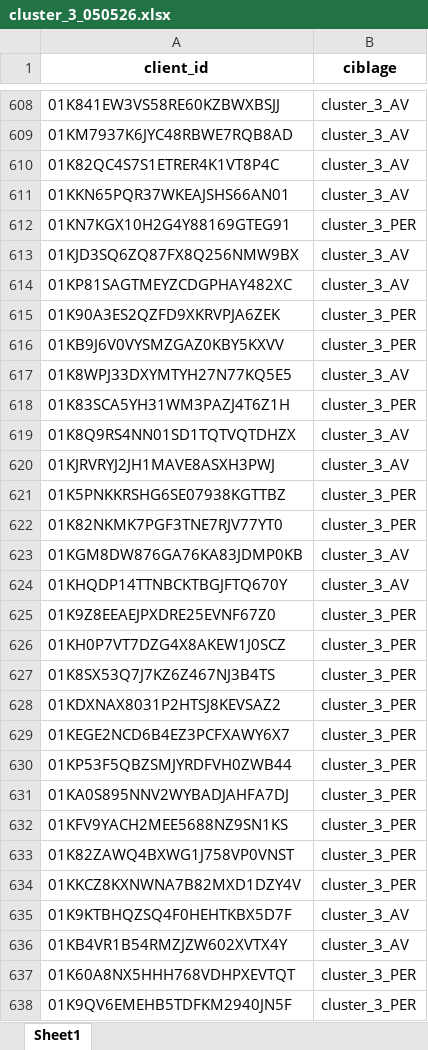
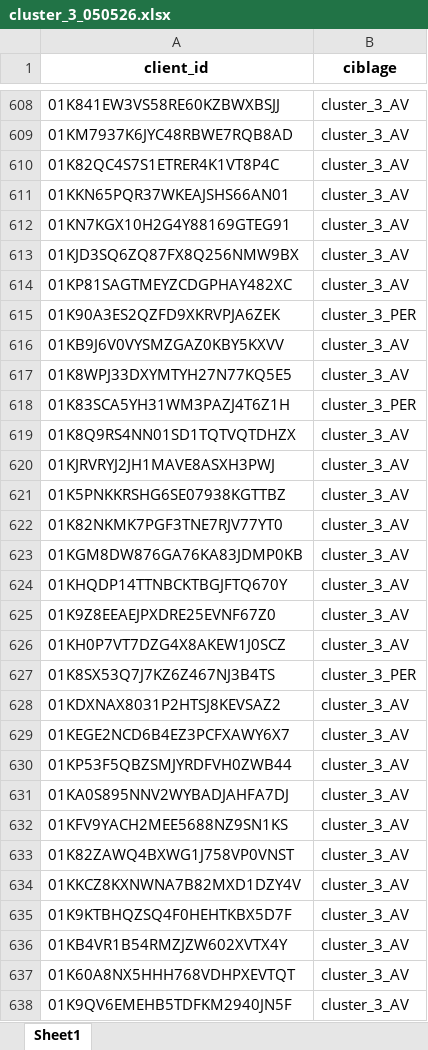
Before and after one commit to yujiedeng/demo_algo_klemo, an Excel workbook: cluster_3_050526.xlsx, sheet Sheet1, drawn as a sheet; only a part is shown, gaps mark what is left out; values as stored, in another font and other column widths than the file's, no borders; the diff covers the shown part only; the diff names each change by its address in the sheet, - before the commit and + after, or states it on an @@ line.

```diff
--- a/cluster_3_050526.xlsx (sheet Sheet1)
+++ b/cluster_3_050526.xlsx (sheet Sheet1)
-B612 (ciblage): cluster_3_PER
+B612 (ciblage): cluster_3_AV
-B616 (ciblage): cluster_3_PER
+B616 (ciblage): cluster_3_AV
-B621:B622 (ciblage): cluster_3_PER
+B621:B622 (ciblage): cluster_3_AV
-B625:B626 (ciblage): cluster_3_PER
+B625:B626 (ciblage): cluster_3_AV
-B628:B634 (ciblage): cluster_3_PER
+B628:B634 (ciblage): cluster_3_AV
-B637:B638 (ciblage): cluster_3_PER
+B637:B638 (ciblage): cluster_3_AV
```
Also changed, not shown: 254 edited cells elsewhere in this sheet, 7 other files.
